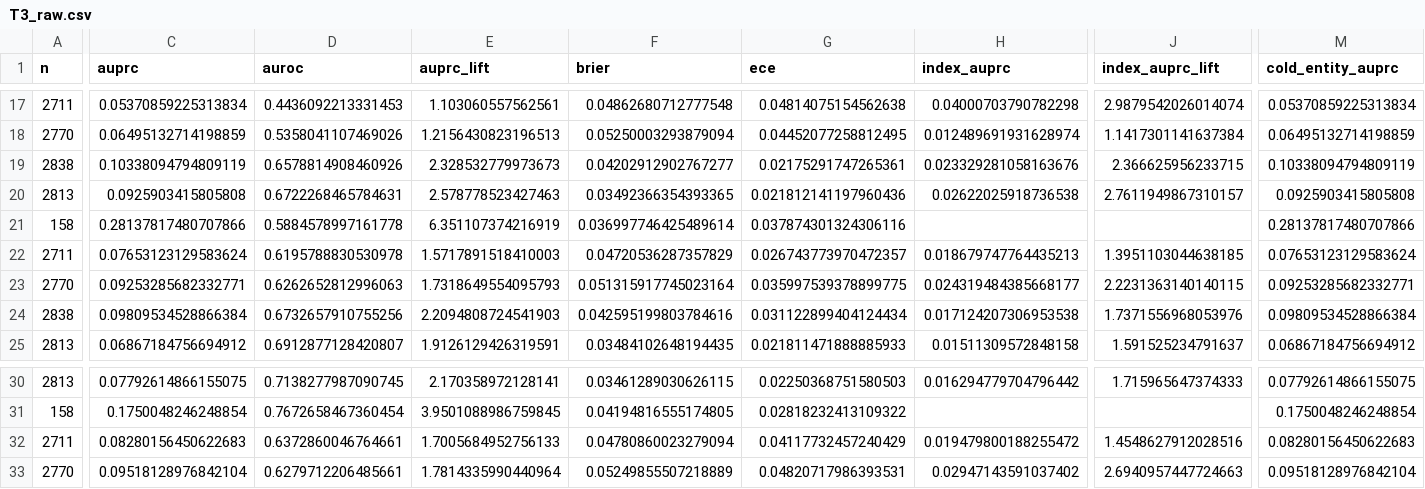
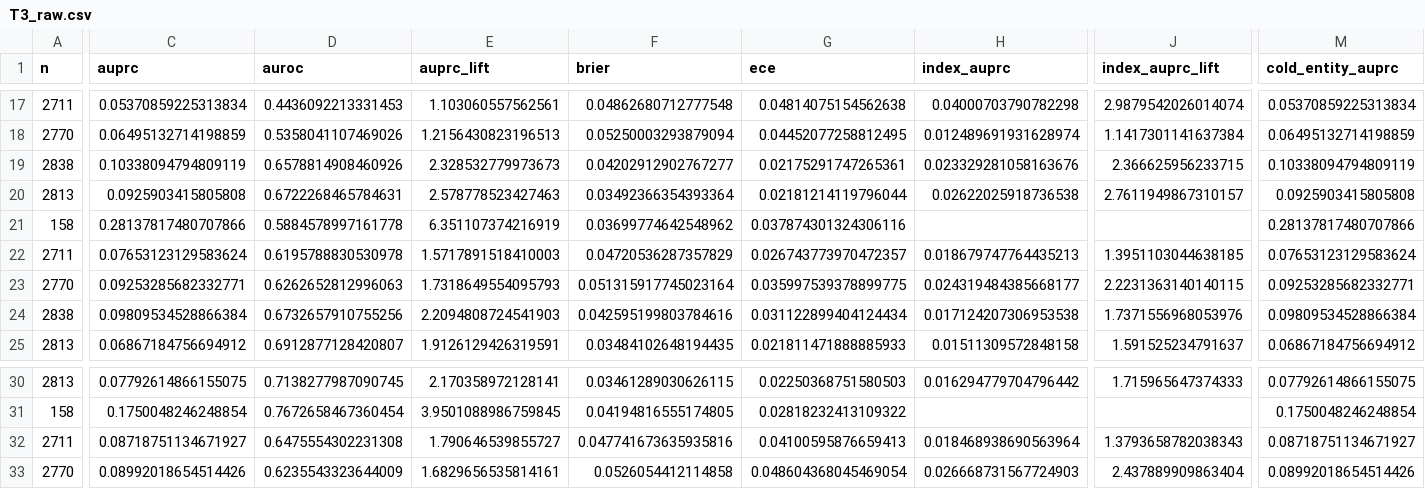
Before and after one commit to ahnafwolfy007/HALO-Entity-Leakage-Fraud-Detection, a CSV file: out/results/T3_raw.csv, drawn as a sheet; only a part is shown, gaps mark what is left out; the diff covers the shown part only; the diff names each change by its address in the sheet, - before the commit and + after, or states it on an @@ line.

```diff
--- a/out/results/T3_raw.csv
+++ b/out/results/T3_raw.csv
-F20 (brier): 0.03492366354393365
+F20 (brier): 0.03492366354393364
-G20 (ece): 0.021812141197960436
+G20 (ece): 0.02181214119796044
-F21 (brier): 0.036997746425489614
+F21 (brier): 0.03699774642548962
-C32 (auprc): 0.08280156450622683
+C32 (auprc): 0.08718751134671927
-D32 (auroc): 0.6372860046764661
+D32 (auroc): 0.6475554302231308
-E32 (auprc_lift): 1.7005684952756133
+E32 (auprc_lift): 1.790646539855727
-F32 (brier): 0.04780860023279094
+F32 (brier): 0.047741673635935816
-G32 (ece): 0.04117732457240429
+G32 (ece): 0.04100595876659413
-H32 (index_auprc): 0.019479800188255472
+H32 (index_auprc): 0.018468938690563964
-J32 (index_auprc_lift): 1.4548627912028516
+J32 (index_auprc_lift): 1.3793658782038343
-M32 (cold_entity_auprc): 0.08280156450622683
+M32 (cold_entity_auprc): 0.08718751134671927
-C33 (auprc): 0.09518128976842104
+C33 (auprc): 0.08992018654514426
-D33 (auroc): 0.6279712206485661
+D33 (auroc): 0.6235543323644009
-E33 (auprc_lift): 1.7814335990440964
+E33 (auprc_lift): 1.6829656535814161
-F33 (brier): 0.05249855507218889
+F33 (brier): 0.0526054412114858
-G33 (ece): 0.04820717986393531
+G33 (ece): 0.048604368045469054
-H33 (index_auprc): 0.02947143591037402
+H33 (index_auprc): 0.026668731567724903
-J33 (index_auprc_lift): 2.6940957447724663
+J33 (index_auprc_lift): 2.437889909863404
-M33 (cold_entity_auprc): 0.09518128976842104
+M33 (cold_entity_auprc): 0.08992018654514426
```
Also changed, not shown: 126 edited cells elsewhere in this file, out/results/T3.csv, out/results/T7.csv, 32 other files.
